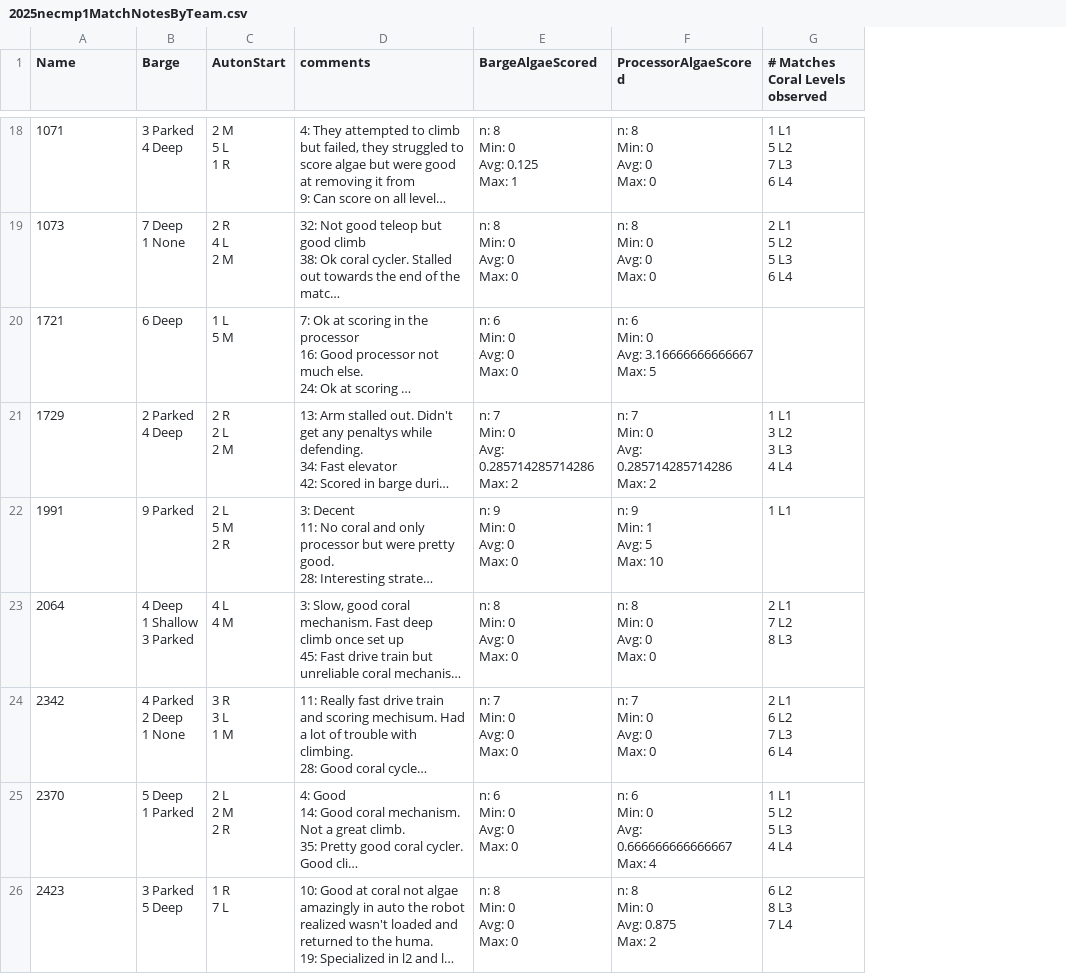
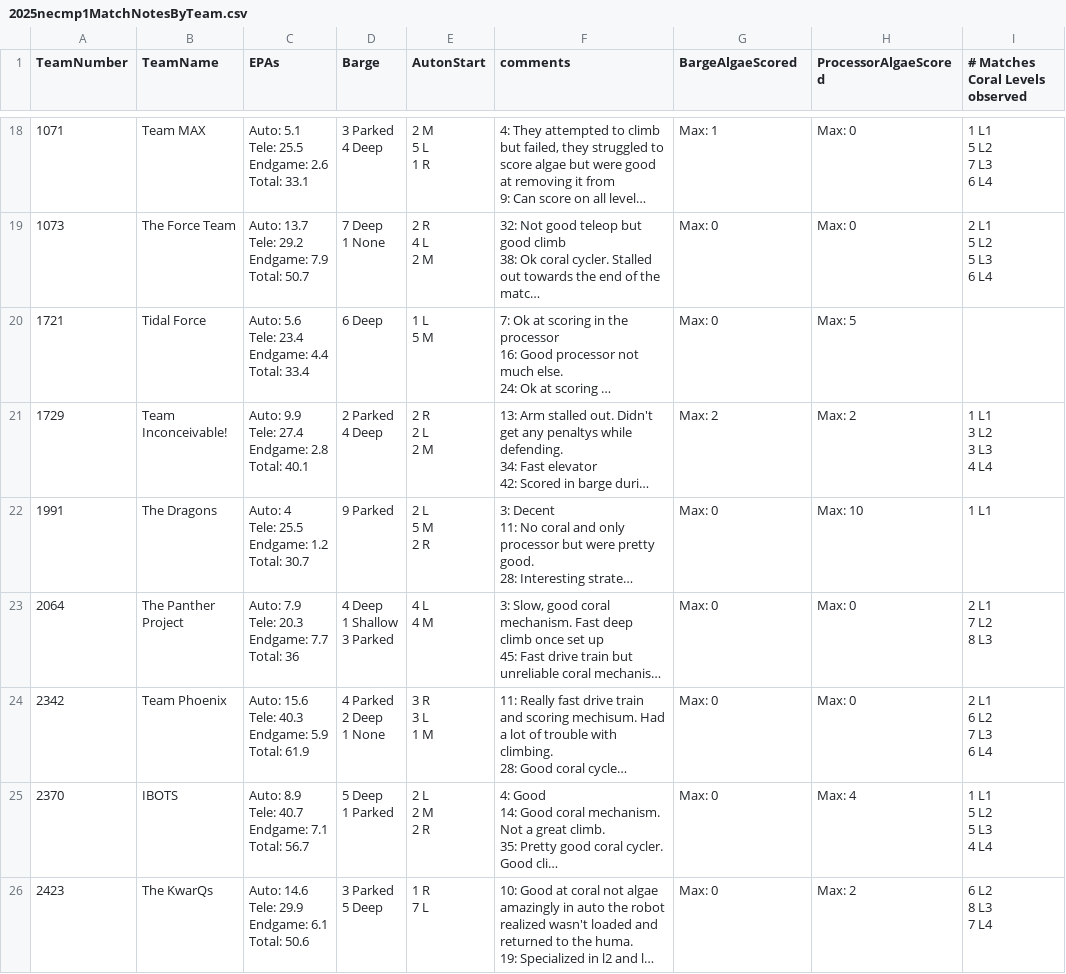
Before and after one commit to first95/ScoutingPASS, a CSV file: 2025/2025necmp1MatchNotesByTeam.csv, drawn as a sheet; only a part is shown, gaps mark what is left out; long unchanged cells end in …; addresses are those after the commit; ↵ is a line break in a cell; the diff covers the shown part only; the diff names each change by its address in the sheet, - before the commit and + after, or states it on an @@ line.

```diff
--- a/2025/2025necmp1MatchNotesByTeam.csv
+++ b/2025/2025necmp1MatchNotesByTeam.csv
+column B (TeamName), rows 18-26: Team MAX | The Force Team | Tidal Force | Team Inconceivable! | The Dragons | The Panther Project | Team Phoenix | IBOTS | The KwarQs
+column C (EPAs), rows 18-26: Auto: 5.1 ↵ Tele: 25.5 ↵ Endgame: 2.6 ↵ Total: 33.1 | Auto: 13.7 ↵ Tele: 29.2 ↵ Endgame: 7.9 ↵ Total: 50.7 | Auto: 5.6 ↵ Tele: 23.4 ↵ Endgame: 4.4 ↵ Total: 33.4 | Auto: 9.9 ↵ Tele: 27.4 ↵ Endgame: 2.8 ↵ Total: 40.1 | Auto: 4 ↵ Tele: 25.5 ↵ Endgame: 1.2 ↵ Total: 30.7 | Auto: 7.9 ↵ Tele: 20.3 ↵ Endgame: 7.7 ↵ Total: 36 | Auto: 15.6 ↵ Tele: 40.3 ↵ Endgame: 5.9 ↵ Total: 61.9 | Auto: 8.9 ↵ Tele: 40.7 ↵ Endgame: 7.1 ↵ Total: 56.7 | Auto: 14.6 ↵ Tele: 29.9 ↵ Endgame: 6.1 ↵ Total: 50.6
-A1: Name
+A1: TeamNumber
-G18 (BargeAlgaeScored): n: 8 ↵ Min: 0 ↵ Avg: 0.125 ↵ Max: 1
+G18 (BargeAlgaeScored): Max: 1
-H18:H19 (ProcessorAlgaeScored): n: 8 ↵ Min: 0 ↵ Avg: 0 ↵ Max: 0
+H18:H19 (ProcessorAlgaeScored): Max: 0
-G19 (BargeAlgaeScored): n: 8 ↵ Min: 0 ↵ Avg: 0 ↵ Max: 0
+G19 (BargeAlgaeScored): Max: 0
-G20 (BargeAlgaeScored): n: 6 ↵ Min: 0 ↵ Avg: 0 ↵ Max: 0
+G20 (BargeAlgaeScored): Max: 0
-H20 (ProcessorAlgaeScored): n: 6 ↵ Min: 0 ↵ Avg: 3.16666666666667 ↵ Max: 5
+H20 (ProcessorAlgaeScored): Max: 5
-G21 (BargeAlgaeScored): n: 7 ↵ Min: 0 ↵ Avg: 0.285714285714286 ↵ Max: 2
+G21 (BargeAlgaeScored): Max: 2
-H21 (ProcessorAlgaeScored): n: 7 ↵ Min: 0 ↵ Avg: 0.285714285714286 ↵ Max: 2
+H21 (ProcessorAlgaeScored): Max: 2
-G22 (BargeAlgaeScored): n: 9 ↵ Min: 0 ↵ Avg: 0 ↵ Max: 0
+G22 (BargeAlgaeScored): Max: 0
-H22 (ProcessorAlgaeScored): n: 9 ↵ Min: 1 ↵ Avg: 5 ↵ Max: 10
+H22 (ProcessorAlgaeScored): Max: 10
-G23 (BargeAlgaeScored): n: 8 ↵ Min: 0 ↵ Avg: 0 ↵ Max: 0
+G23 (BargeAlgaeScored): Max: 0
-H23 (ProcessorAlgaeScored): n: 8 ↵ Min: 0 ↵ Avg: 0 ↵ Max: 0
+H23 (ProcessorAlgaeScored): Max: 0
-G24 (BargeAlgaeScored): n: 7 ↵ Min: 0 ↵ Avg: 0 ↵ Max: 0
+G24 (BargeAlgaeScored): Max: 0
-H24 (ProcessorAlgaeScored): n: 7 ↵ Min: 0 ↵ Avg: 0 ↵ Max: 0
+H24 (ProcessorAlgaeScored): Max: 0
-G25 (BargeAlgaeScored): n: 6 ↵ Min: 0 ↵ Avg: 0 ↵ Max: 0
+G25 (BargeAlgaeScored): Max: 0
-H25 (ProcessorAlgaeScored): n: 6 ↵ Min: 0 ↵ Avg: 0.666666666666667 ↵ Max: 4
+H25 (ProcessorAlgaeScored): Max: 4
-G26 (BargeAlgaeScored): n: 8 ↵ Min: 0 ↵ Avg: 0 ↵ Max: 0
+G26 (BargeAlgaeScored): Max: 0
-H26 (ProcessorAlgaeScored): n: 8 ↵ Min: 0 ↵ Avg: 0.875 ↵ Max: 2
+H26 (ProcessorAlgaeScored): Max: 2
```
Also changed, not shown: 78 edited cells elsewhere in this file, 1 other file.
